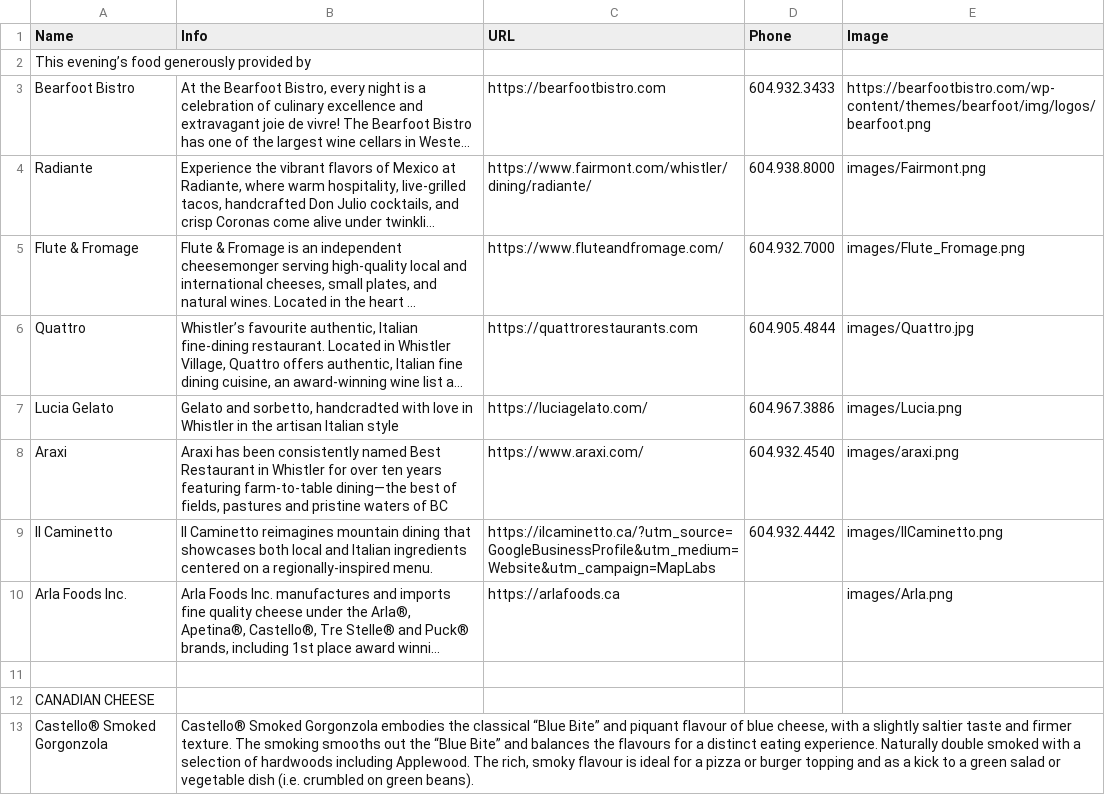
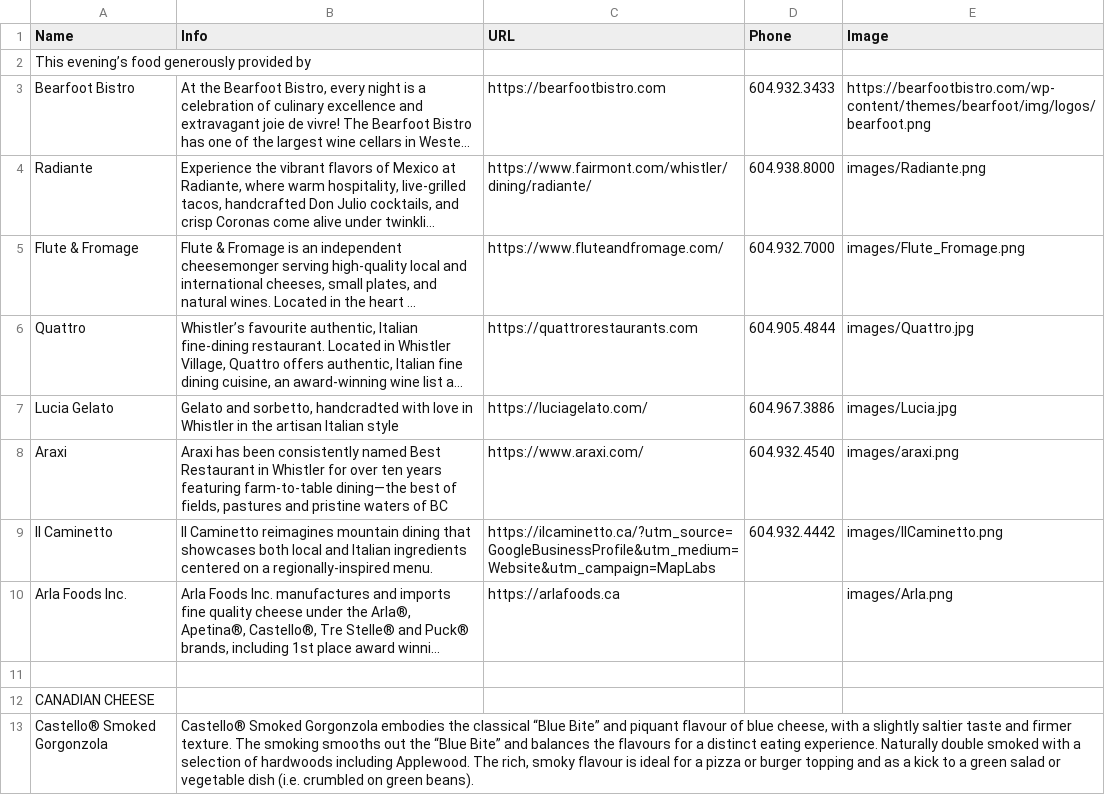
Before and after one commit to ToddLa/winetastic.ca, a CSV file: _data/food.csv, drawn as a sheet; only a part is shown; long unchanged cells end in …; the diff names each change by its address in the sheet, - before the commit and + after, or states it on an @@ line.

Commit message:
images...

```diff
--- a/_data/food.csv
+++ b/_data/food.csv
-E4 (Image): images/Fairmont.png
+E4 (Image): images/Radiante.png
-E7 (Image): images/Lucia.png
+E7 (Image): images/Lucia.jpg
```
